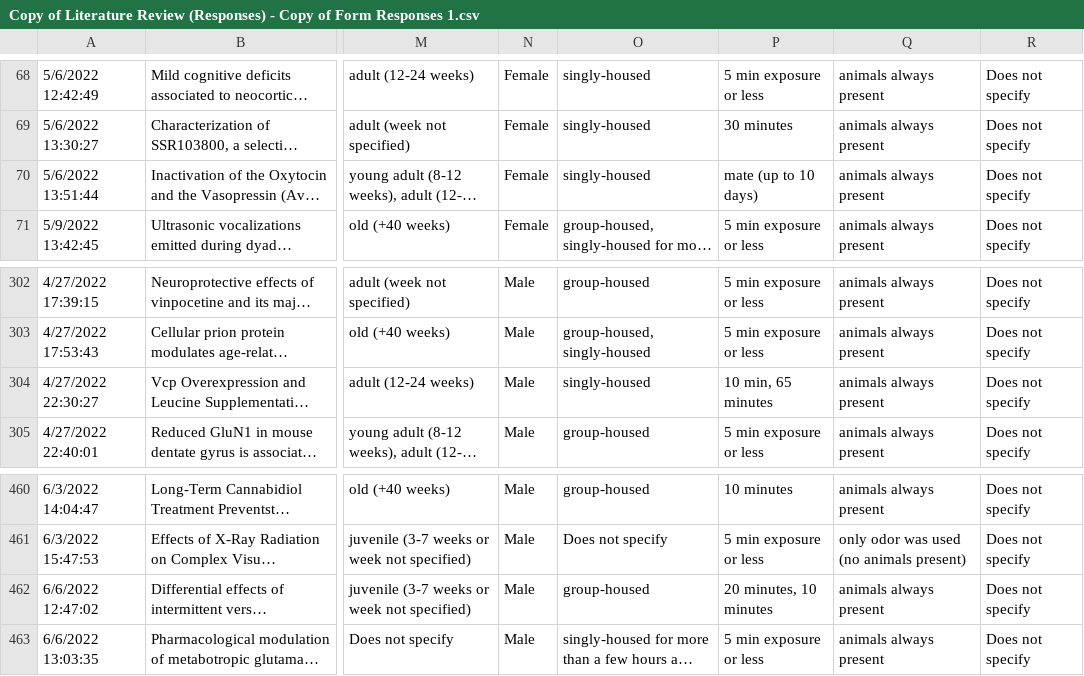
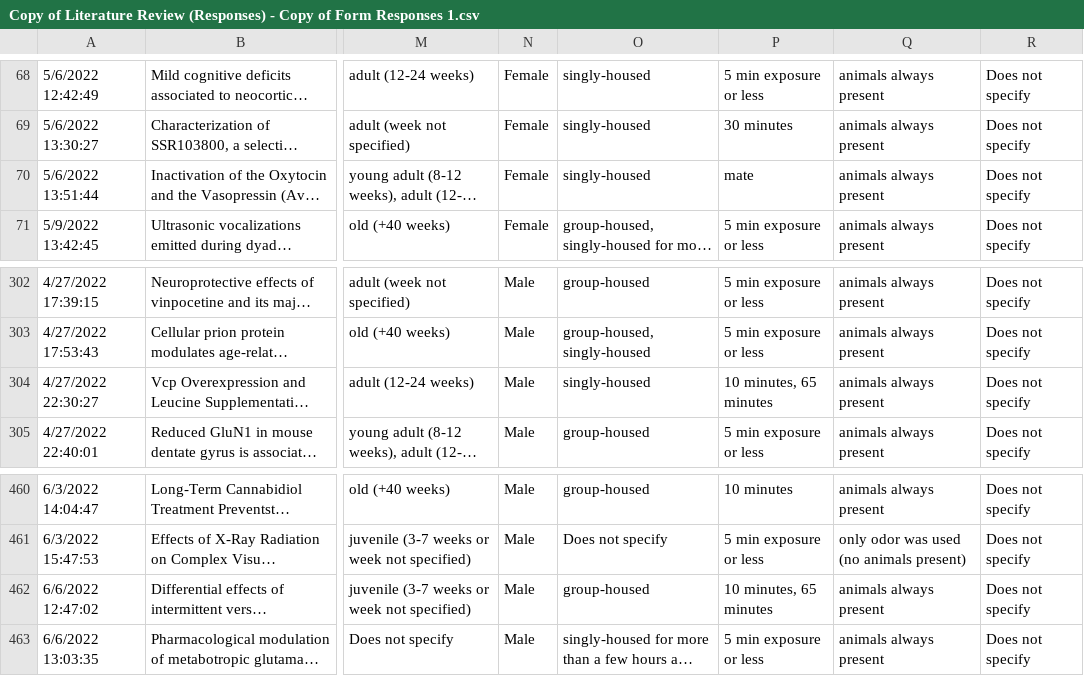
Before and after one commit to padillacoreanolab/literature_review_processing, a CSV file: results/2022_09_09_literature_review_processing/Copy of Literature Review (Responses) - Copy of Form Responses 1.csv, drawn as a sheet; only a part is shown, gaps mark what is left out; long unchanged cells end in …; the diff names each change by its address in the sheet, - before the commit and + after, or states it on an @@ line.

```diff
--- a/results/2022_09_09_literature_review_processing/Copy of Literature Review (Responses) - Copy of Form Responses 1.csv
+++ b/results/2022_09_09_literature_review_processing/Copy of Literature Review (Responses) - Copy of Form Responses 1.csv
-P70: mate (up to 10 days)
+P70: mate
-P304: 10 min, 65 minutes
+P304: 10 minutes, 65 minutes
-P462: 20 minutes, 10 minutes
+P462: 10 minutes, 65 minutes
```
Also changed, not shown: 1 other file.
